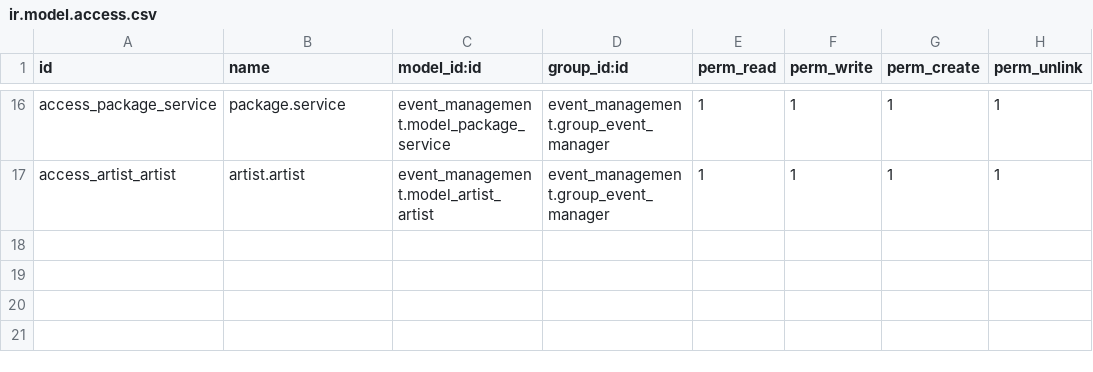
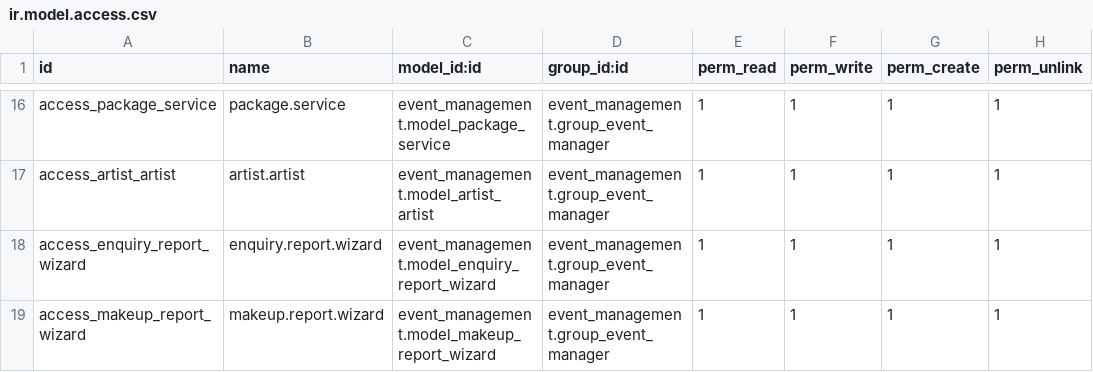
Before and after one commit to HARSHA-REJU/Event_Management, a CSV file: event_management/security/ir.model.access.csv, drawn as a sheet; only a part is shown, gaps mark what is left out.

```diff
--- a/event_management/security/ir.model.access.csv
+++ b/event_management/security/ir.model.access.csv
@@ -17 +17,3 @@ access_package_service,package.service,event_management.model_package_service,ev
 access_artist_artist,artist.artist,event_management.model_artist_artist,event_management.group_event_manager,1,1,1,1
+access_enquiry_report_wizard,enquiry.report.wizard,event_management.model_enquiry_report_wizard,event_management.group_event_manager,1,1,1,1
+access_makeup_report_wizard,makeup.report.wizard,event_management.model_makeup_report_wizard,event_management.group_event_manager,1,1,1,1
```
Also changed, not shown: 10 other files.
